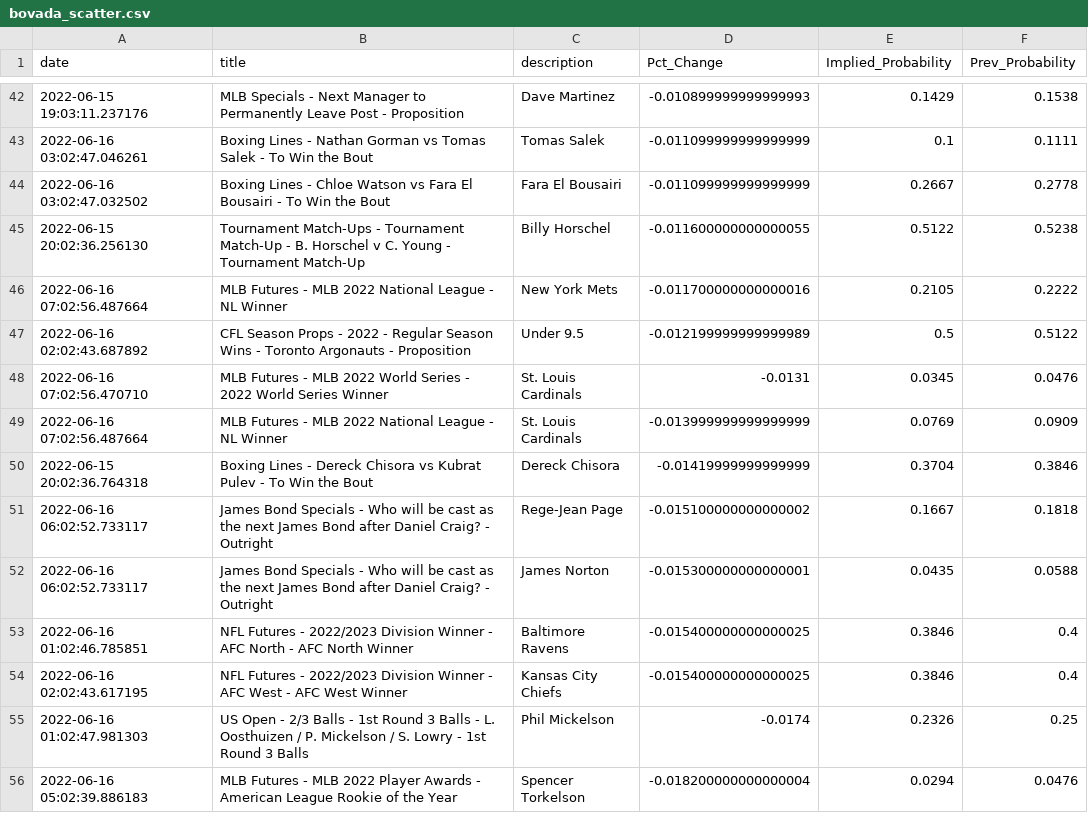
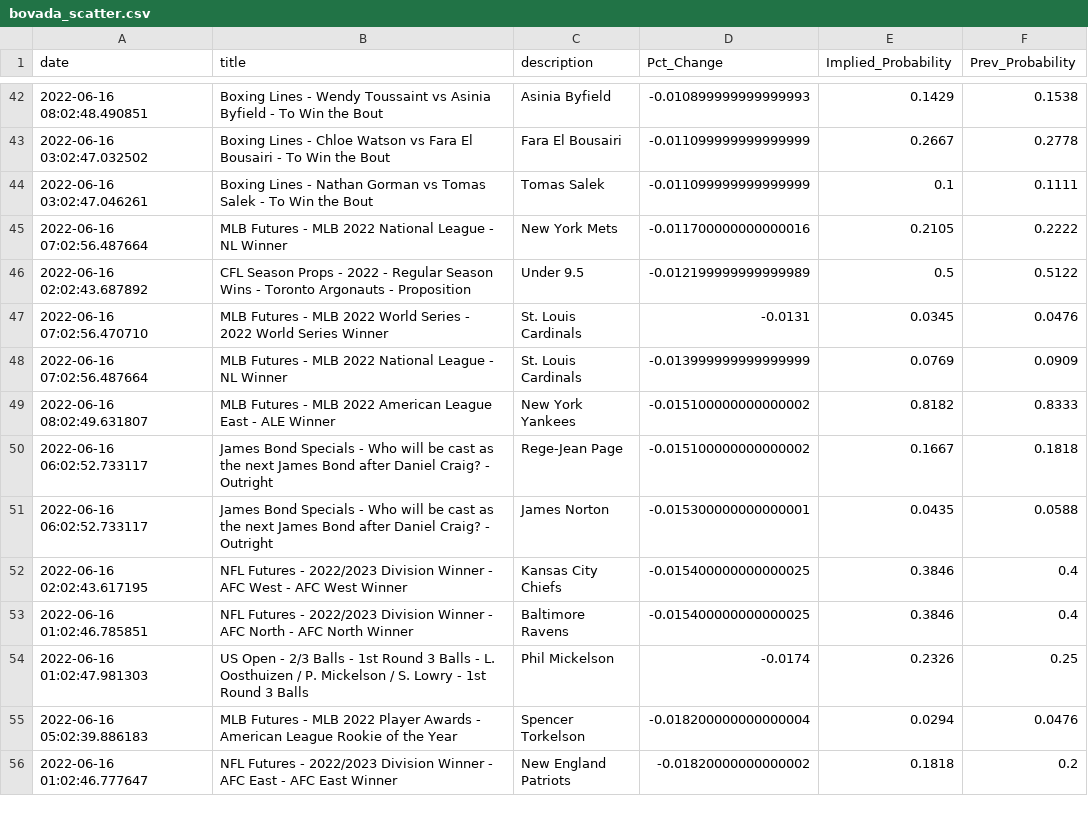
Before and after one commit to aaroncolesmith/bovada_data, a CSV file: bovada_scatter.csv, drawn as a sheet; only a part is shown, gaps mark what is left out; the shorter side is filled out with more unchanged rows; the diff covers the shown part only.

```diff
--- a/bovada_scatter.csv
+++ b/bovada_scatter.csv
@@ -42,5 +42,4 @@ date,title,description,Pct_Change,Implied_Probability,Prev_Probability
-2022-06-15 19:03:11.237176,MLB Specials - Next Manager to Permanently Leave Post - Proposition,Dave Martinez,-0.010899999999999993,0.1429,0.1538
+2022-06-16 08:02:48.490851,Boxing Lines - Wendy Toussaint vs Asinia Byfield - To Win the Bout,Asinia Byfield,-0.010899999999999993,0.1429,0.1538
+2022-06-16 03:02:47.032502,Boxing Lines - Chloe Watson vs Fara El Bousairi - To Win the Bout,Fara El Bousairi,-0.011099999999999999,0.2667,0.2778
 2022-06-16 03:02:47.046261,Boxing Lines - Nathan Gorman vs Tomas Salek - To Win the Bout,Tomas Salek,-0.011099999999999999,0.1,0.1111
-2022-06-16 03:02:47.032502,Boxing Lines - Chloe Watson vs Fara El Bousairi - To Win the Bout,Fara El Bousairi,-0.011099999999999999,0.2667,0.2778
-2022-06-15 20:02:36.256130,Tournament Match-Ups - Tournament Match-Up - B. Horschel v C. Young - Tournament Match-Up,Billy Horschel,-0.011600000000000055,0.5122,0.5238
 2022-06-16 07:02:56.487664,MLB Futures - MLB 2022 National League - NL Winner,New York Mets,-0.011700000000000016,0.2105,0.2222
@@ -49,7 +48,7 @@ date,title,description,Pct_Change,Implied_Probability,Prev_Probability
 2022-06-16 07:02:56.487664,MLB Futures - MLB 2022 National League - NL Winner,St. Louis Cardinals,-0.013999999999999999,0.0769,0.0909
-2022-06-15 20:02:36.764318,Boxing Lines - Dereck Chisora vs Kubrat Pulev - To Win the Bout,Dereck Chisora,-0.01419999999999999,0.3704,0.3846
+2022-06-16 08:02:49.631807,MLB Futures - MLB 2022 American League East - ALE Winner,New York Yankees,-0.015100000000000002,0.8182,0.8333
 2022-06-16 06:02:52.733117,James Bond Specials - Who will be cast as the next James Bond after Daniel Craig? - Outright,Rege-Jean Page,-0.015100000000000002,0.1667,0.1818
 2022-06-16 06:02:52.733117,James Bond Specials - Who will be cast as the next James Bond after Daniel Craig? - Outright,James Norton,-0.015300000000000001,0.0435,0.0588
+2022-06-16 02:02:43.617195,NFL Futures - 2022/2023 Division Winner - AFC West - AFC West Winner,Kansas City Chiefs,-0.015400000000000025,0.3846,0.4
 2022-06-16 01:02:46.785851,NFL Futures - 2022/2023 Division Winner - AFC North - AFC North Winner,Baltimore Ravens,-0.015400000000000025,0.3846,0.4
-2022-06-16 02:02:43.617195,NFL Futures - 2022/2023 Division Winner - AFC West - AFC West Winner,Kansas City Chiefs,-0.015400000000000025,0.3846,0.4
 2022-06-16 01:02:47.981303,US Open - 2/3 Balls - 1st Round 3 Balls - L. Oosthuizen / P. Mickelson / S. Lowry - 1st Round 3 Balls,Phil Mickelson,-0.0174,0.2326,0.25
```
Also changed, not shown: 14 added rows, 15 removed rows and 2 moved rows elsewhere in this file, 1 other file.
